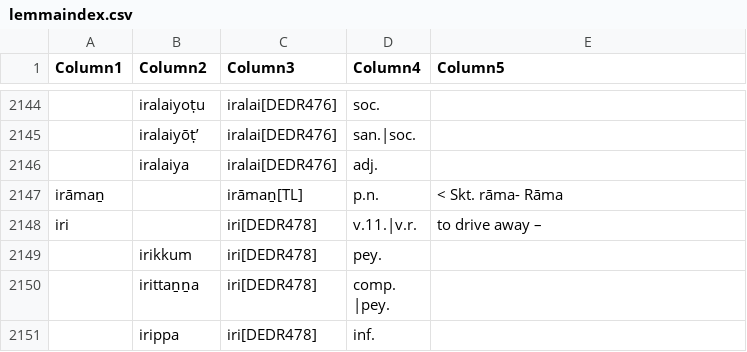
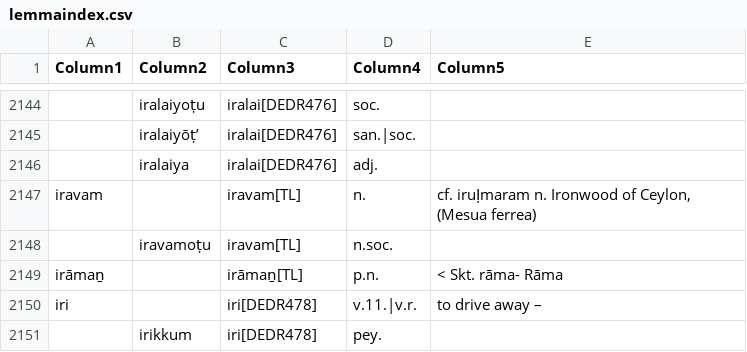
Before and after one commit to UHH-Tamilex/lexicon, a CSV file: lemmaindex.csv, drawn as a sheet; only a part is shown, gaps mark what is left out; the shorter side is filled out with more unchanged rows; the diff names each change by its address in the sheet, - before the commit and + after, or states it on an @@ line.

```diff
--- a/lemmaindex.csv
+++ b/lemmaindex.csv
+row 2147: iravam |  | iravam[TL] | n. | cf. iruḷmaram n. Ironwood of Ceylon, (Mesua ferrea)
+row 2148:  | iravamoṭu | iravam[TL] | n.soc.
```
Also changed, not shown: 2 other files.
